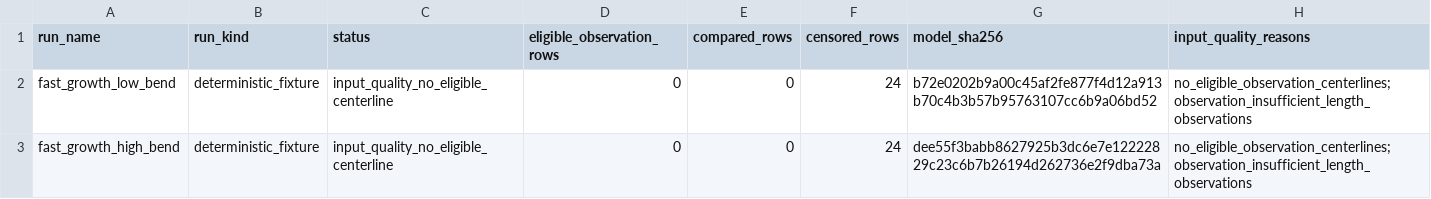
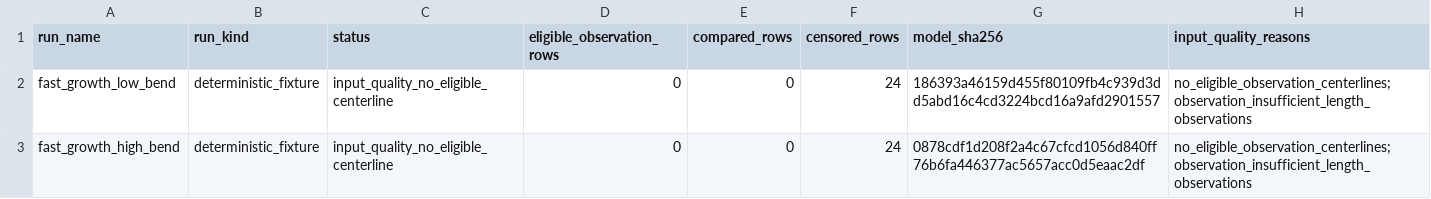
Before and after one commit to ssh0/growing-string, a CSV file: continuum_filament_model/results/scale_free_shape_comparison/summary.csv, drawn as a sheet.

Commit message:
no-mistakes(review): Validate complete trajectories and configured comparison coverage

```diff
--- a/continuum_filament_model/results/scale_free_shape_comparison/summary.csv
+++ b/continuum_filament_model/results/scale_free_shape_comparison/summary.csv
@@ -1,3 +1,3 @@
 run_name,run_kind,status,eligible_observation_rows,compared_rows,censored_rows,model_sha256,input_quality_reasons
-fast_growth_low_bend,deterministic_fixture,input_quality_no_eligible_centerline,0,0,24,b72e0202b9a00c45af2fe877f4d12a913b70c4b3b57b95763107cc6b9a06bd52,no_eligible_observation_centerlines;observation_insufficient_length_observations
-fast_growth_high_bend,deterministic_fixture,input_quality_no_eligible_centerline,0,0,24,dee55f3babb8627925b3dc6e7e12222829c23c6b7b26194d262736e2f9dba73a,no_eligible_observation_centerlines;observation_insufficient_length_observations
+fast_growth_low_bend,deterministic_fixture,input_quality_no_eligible_centerline,0,0,24,186393a46159d455f80109fb4c939d3dd5abd16c4cd3224bcd16a9afd2901557,no_eligible_observation_centerlines;observation_insufficient_length_observations
+fast_growth_high_bend,deterministic_fixture,input_quality_no_eligible_centerline,0,0,24,0878cdf1d208f2a4c67cfcd1056d840ff76b6fa446377ac5657acc0d5eaac2df,no_eligible_observation_centerlines;observation_insufficient_length_observations
```
Also changed, not shown: 4 other files.
